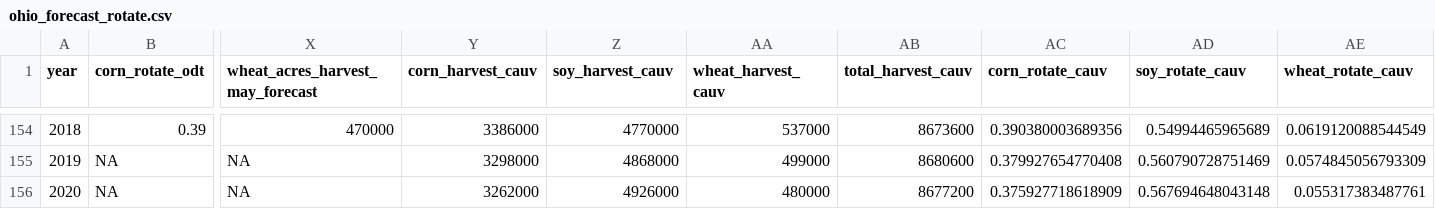
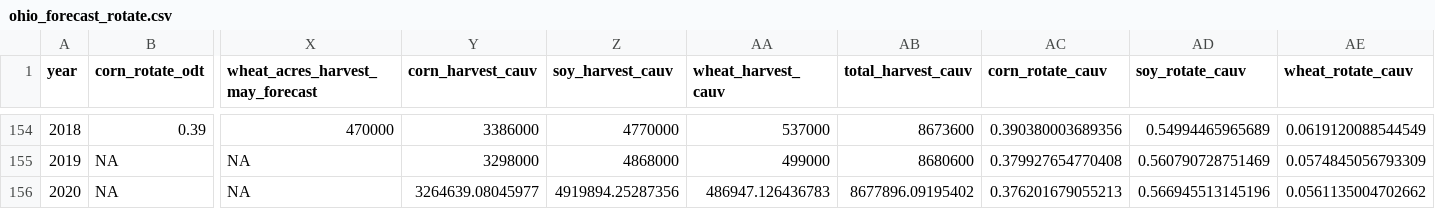
Before and after one commit to rdinter/CAUV, a CSV file: 2-calc/rot/ohio_forecast_rotate.csv, drawn as a sheet; only a part is shown, gaps mark what is left out; the diff names each change by its address in the sheet, - before the commit and + after, or states it on an @@ line.

```diff
--- a/2-calc/rot/ohio_forecast_rotate.csv
+++ b/2-calc/rot/ohio_forecast_rotate.csv
-Y156 (corn_harvest_cauv): 3262000
+Y156 (corn_harvest_cauv): 3264639.08045977
-Z156 (soy_harvest_cauv): 4926000
+Z156 (soy_harvest_cauv): 4919894.25287356
-AA156 (wheat_harvest_cauv): 480000
+AA156 (wheat_harvest_cauv): 486947.126436783
-AB156 (total_harvest_cauv): 8677200
+AB156 (total_harvest_cauv): 8677896.09195402
-AC156 (corn_rotate_cauv): 0.375927718618909
+AC156 (corn_rotate_cauv): 0.376201679055213
-AD156 (soy_rotate_cauv): 0.567694648043148
+AD156 (soy_rotate_cauv): 0.566945513145196
-AE156 (wheat_rotate_cauv): 0.055317383487761
+AE156 (wheat_rotate_cauv): 0.0561135004702662
```
Also changed, not shown: 5 other files.
